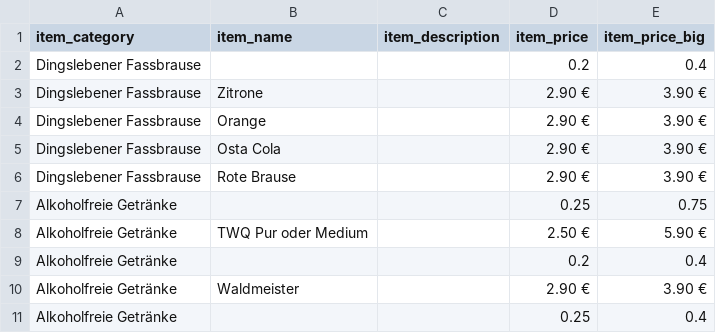
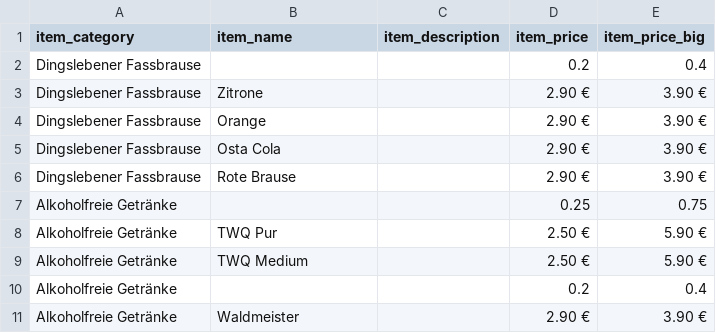
Before and after one commit to Sikophil/triglisapp, a CSV file: reservation_app/static/menu/drinks.csv, drawn as a sheet; only a part is shown; the shorter side is filled out with more unchanged rows.

Commit message:
corrected menu

```diff
--- a/reservation_app/static/menu/drinks.csv
+++ b/reservation_app/static/menu/drinks.csv
@@ -7,3 +7,4 @@ Dingslebener Fassbrause,Rote Brause,,2.90 €,3.90 €,
 Alkoholfreie Getränke,,,0.25,0.75,
-Alkoholfreie Getränke,TWQ Pur oder Medium,,2.50 €,5.90 €
+Alkoholfreie Getränke,TWQ Pur,,2.50 €,5.90 €
+Alkoholfreie Getränke,TWQ Medium,,2.50 €,5.90 €
 Alkoholfreie Getränke,,,0.2,0.4,
```
Also changed, not shown: 1 other file.
